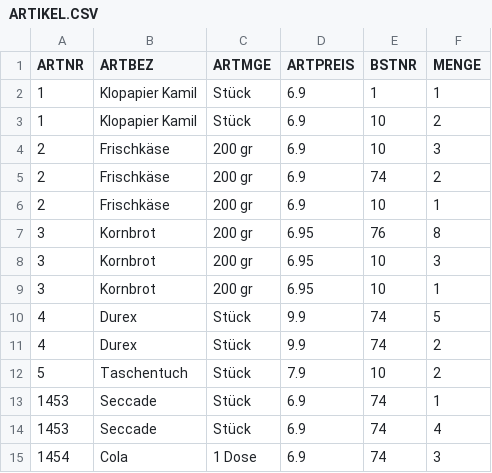
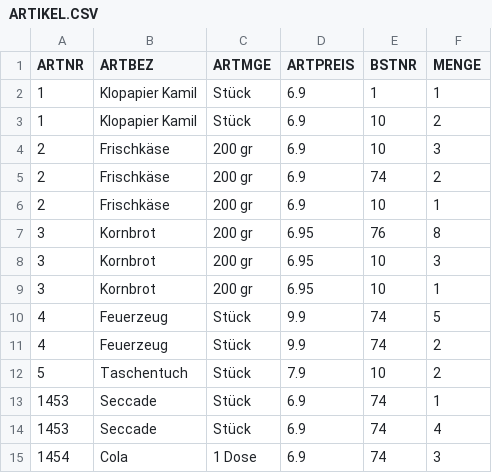
Before and after one commit to schugDev/DB2Redux, a CSV file: ARTIKEL.CSV, drawn as a sheet.

```diff
--- a/ARTIKEL.CSV
+++ b/ARTIKEL.CSV
@@ -9,4 +9,4 @@ ARTNR,ARTBEZ,ARTMGE,ARTPREIS,BSTNR,MENGE
 3,Kornbrot,200 gr,6.95,10,1
-4,Durex,Stück,9.9,74,5
-4,Durex,Stück,9.9,74,2
+4,Feuerzeug,Stück,9.9,74,5
+4,Feuerzeug,Stück,9.9,74,2
 5,Taschentuch,Stück,7.9,10,2
```
Also changed, not shown: 7 other files.
